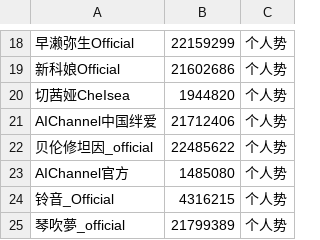
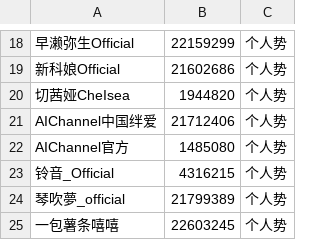
Before and after one commit to zhimingshenjun/DD_Monitor, a CSV file: utils/vtb.csv, drawn as a sheet; only a part is shown, gaps mark what is left out; the shorter side is filled out with more unchanged rows; the diff names each change by its address in the sheet, - before the commit and + after, or states it on an @@ line.

```diff
--- a/utils/vtb.csv
+++ b/utils/vtb.csv
-row 22: 贝伦修坦因_official | 22485622 | 个人势
```
Also changed, not shown: 4 other files.
